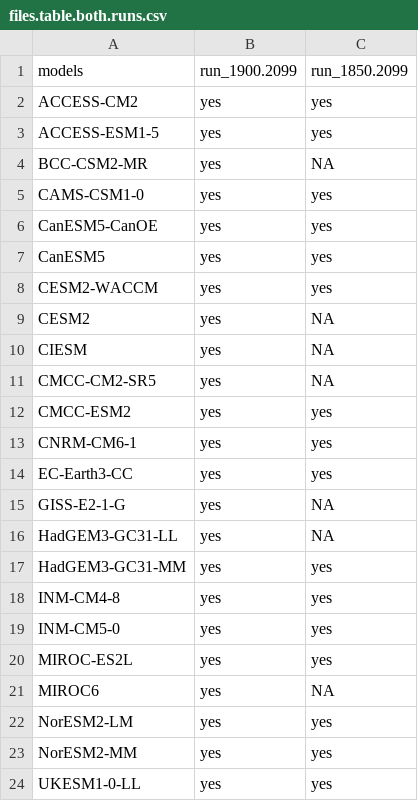
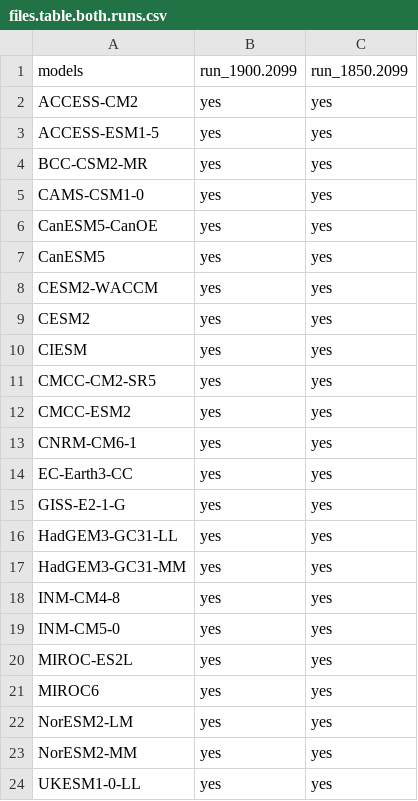
Before and after one commit to mikelitzow/CMIP6-attribution, a CSV file: CMIP6/figs/files.table.both.runs.csv, drawn as a sheet.

```diff
--- a/CMIP6/figs/files.table.both.runs.csv
+++ b/CMIP6/figs/files.table.both.runs.csv
@@ -3,3 +3,3 @@
 "ACCESS-ESM1-5","yes","yes"
-"BCC-CSM2-MR","yes",NA
+"BCC-CSM2-MR","yes","yes"
 "CAMS-CSM1-0","yes","yes"
@@ -8,5 +8,5 @@
 "CESM2-WACCM","yes","yes"
-"CESM2","yes",NA
-"CIESM","yes",NA
-"CMCC-CM2-SR5","yes",NA
+"CESM2","yes","yes"
+"CIESM","yes","yes"
+"CMCC-CM2-SR5","yes","yes"
 "CMCC-ESM2","yes","yes"
@@ -14,4 +14,4 @@
 "EC-Earth3-CC","yes","yes"
-"GISS-E2-1-G","yes",NA
-"HadGEM3-GC31-LL","yes",NA
+"GISS-E2-1-G","yes","yes"
+"HadGEM3-GC31-LL","yes","yes"
 "HadGEM3-GC31-MM","yes","yes"
@@ -20,3 +20,3 @@
 "MIROC-ES2L","yes","yes"
-"MIROC6","yes",NA
+"MIROC6","yes","yes"
 "NorESM2-LM","yes","yes"
```
Also changed, not shown: CMIP6/figs/files.table.1900-2099.csv.
